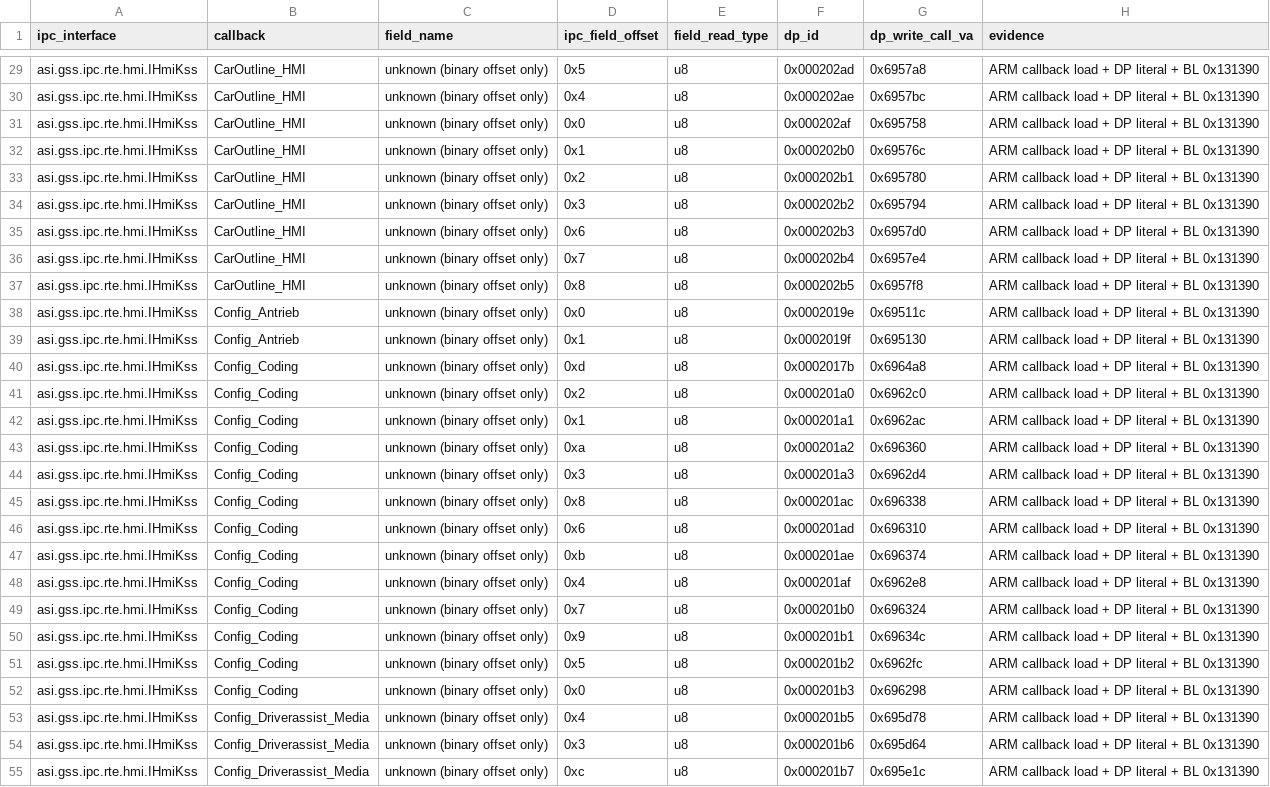
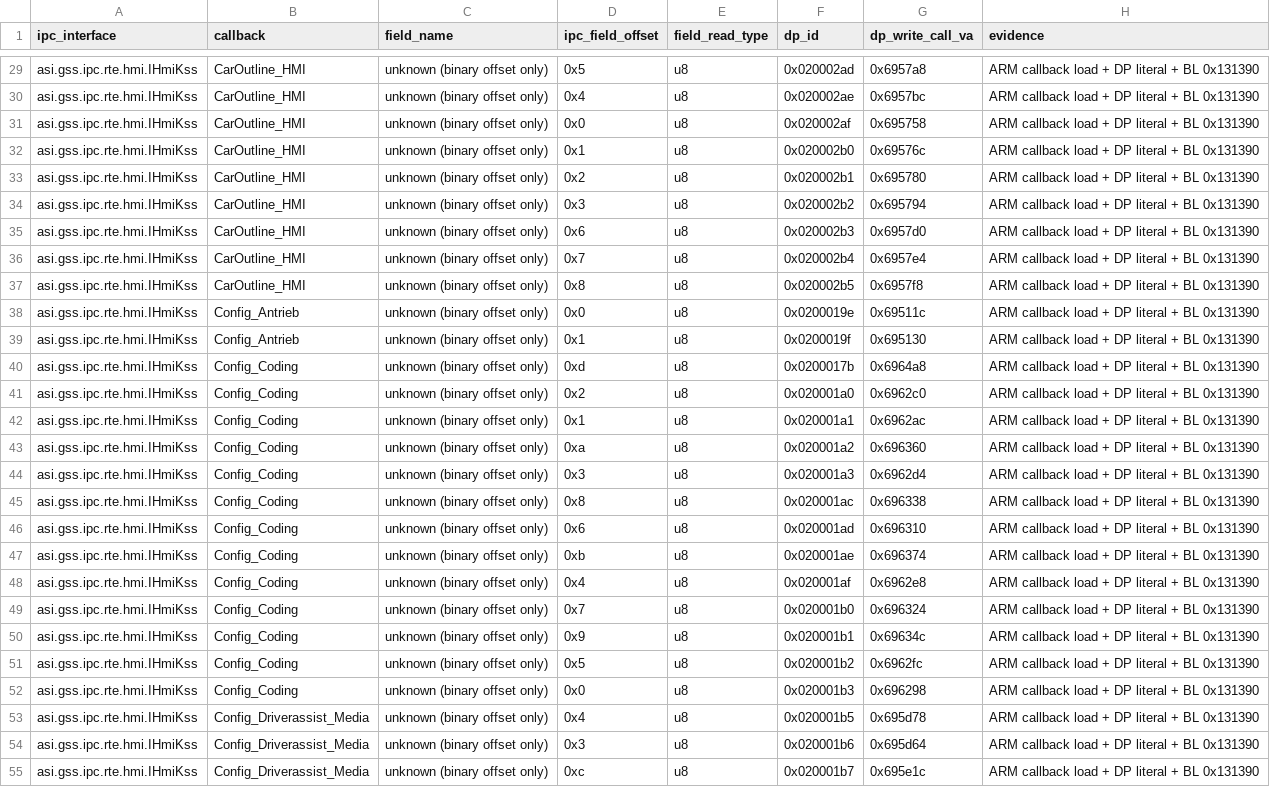
Before and after one commit to mlb-evo/qemu, a CSV file: docs/fpk1/gtf2-ipc-to-dp.csv, drawn as a sheet; only a part is shown, gaps mark what is left out; the diff covers the shown part only; the diff names each change by its address in the sheet, - before the commit and + after, or states it on an @@ line.

```diff
--- a/docs/fpk1/gtf2-ipc-to-dp.csv
+++ b/docs/fpk1/gtf2-ipc-to-dp.csv
-F29 (dp_id): 0x000202ad
+F29 (dp_id): 0x020002ad
-F30 (dp_id): 0x000202ae
+F30 (dp_id): 0x020002ae
-F31 (dp_id): 0x000202af
+F31 (dp_id): 0x020002af
-F32 (dp_id): 0x000202b0
+F32 (dp_id): 0x020002b0
-F33 (dp_id): 0x000202b1
+F33 (dp_id): 0x020002b1
-F34 (dp_id): 0x000202b2
+F34 (dp_id): 0x020002b2
-F35 (dp_id): 0x000202b3
+F35 (dp_id): 0x020002b3
-F36 (dp_id): 0x000202b4
+F36 (dp_id): 0x020002b4
-F37 (dp_id): 0x000202b5
+F37 (dp_id): 0x020002b5
-F38 (dp_id): 0x0002019e
+F38 (dp_id): 0x0200019e
-F39 (dp_id): 0x0002019f
+F39 (dp_id): 0x0200019f
-F40 (dp_id): 0x0002017b
+F40 (dp_id): 0x0200017b
-F41 (dp_id): 0x000201a0
+F41 (dp_id): 0x020001a0
-F42 (dp_id): 0x000201a1
+F42 (dp_id): 0x020001a1
-F43 (dp_id): 0x000201a2
+F43 (dp_id): 0x020001a2
-F44 (dp_id): 0x000201a3
+F44 (dp_id): 0x020001a3
-F45 (dp_id): 0x000201ac
+F45 (dp_id): 0x020001ac
-F46 (dp_id): 0x000201ad
+F46 (dp_id): 0x020001ad
-F47 (dp_id): 0x000201ae
+F47 (dp_id): 0x020001ae
-F48 (dp_id): 0x000201af
+F48 (dp_id): 0x020001af
-F49 (dp_id): 0x000201b0
+F49 (dp_id): 0x020001b0
-F50 (dp_id): 0x000201b1
+F50 (dp_id): 0x020001b1
-F51 (dp_id): 0x000201b2
+F51 (dp_id): 0x020001b2
-F52 (dp_id): 0x000201b3
+F52 (dp_id): 0x020001b3
-F53 (dp_id): 0x000201b5
+F53 (dp_id): 0x020001b5
-F54 (dp_id): 0x000201b6
+F54 (dp_id): 0x020001b6
-F55 (dp_id): 0x000201b7
+F55 (dp_id): 0x020001b7
```
Also changed, not shown: 149 edited cells elsewhere in this file.
